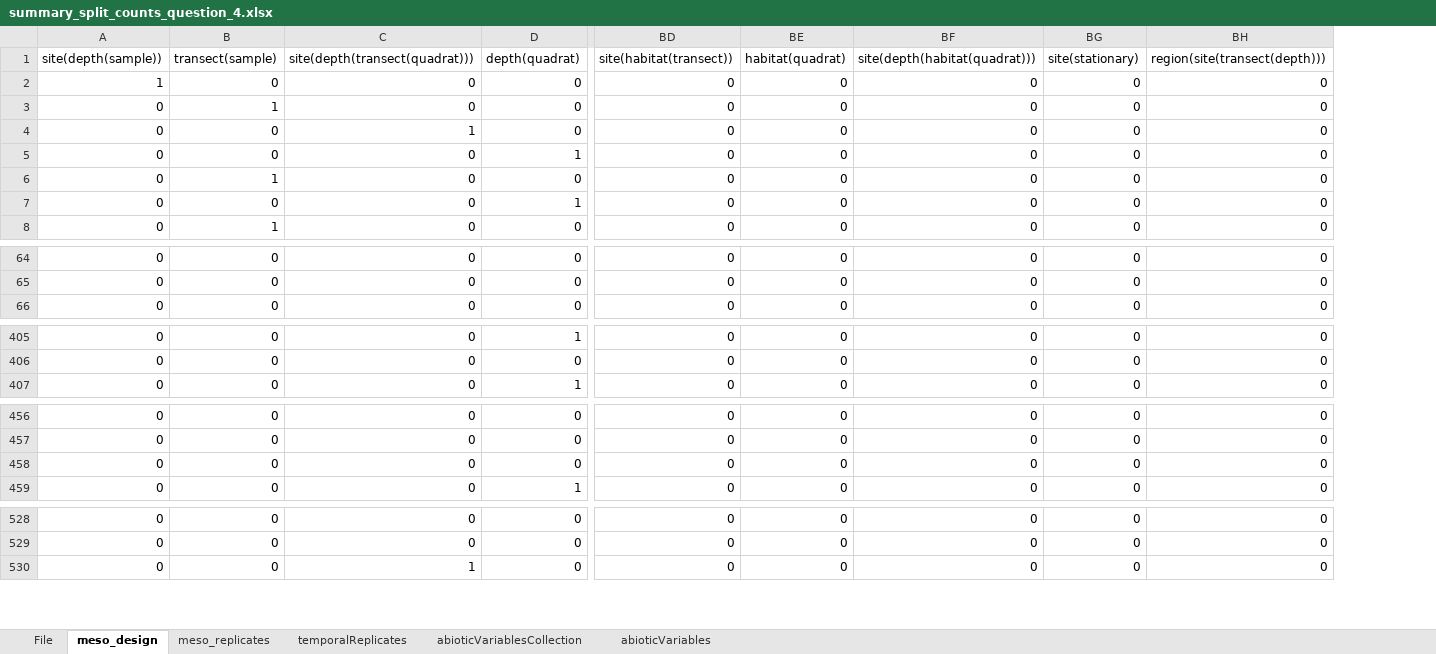
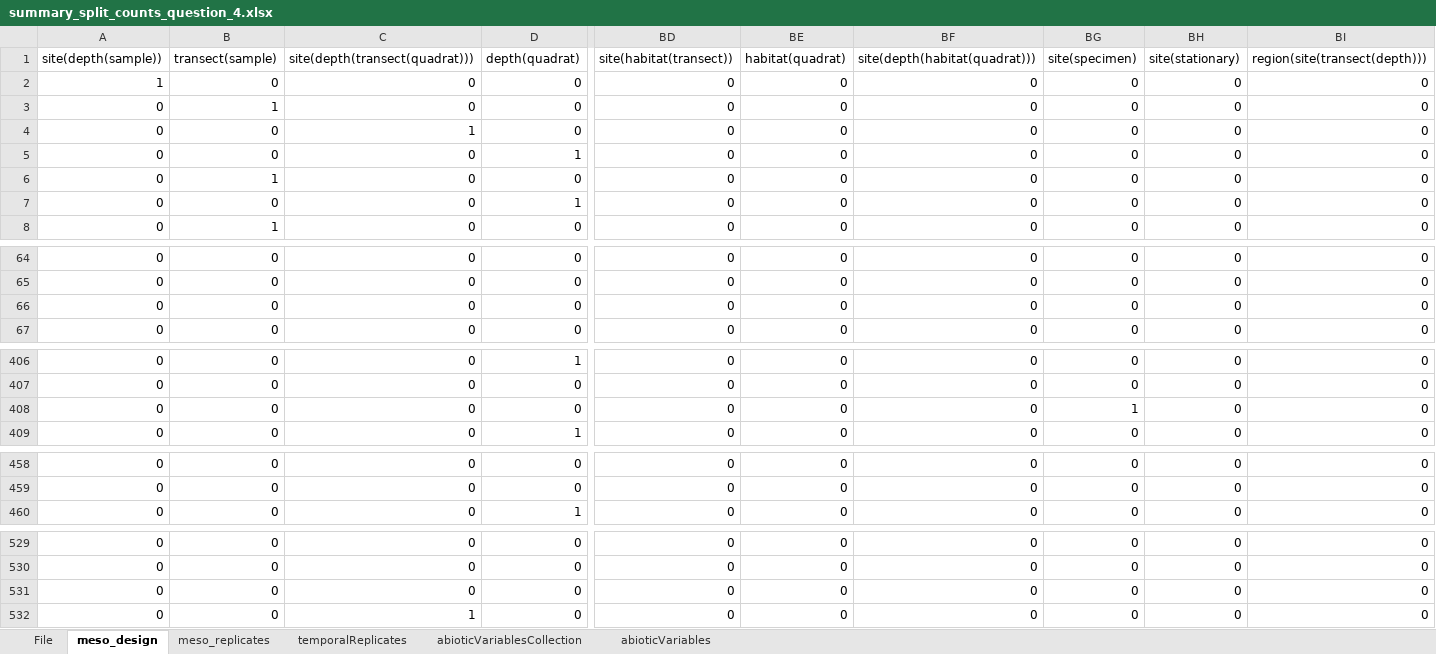
Before and after one commit to CCampanini/Campanini_et_al-Peering_into_the_twilight_mesophotic_systematic_literature_review, an Excel workbook: Extracted_data_analysis/temperate/Output-Transformed_data/summary_split_counts_question_4.xlsx, sheet meso_design, drawn as a sheet; only a part is shown, gaps mark what is left out; values as stored, in another font and other column widths than the file's, no borders; 1 other sheet too large or unreadable and not compared; rows hold the shown columns only; the diff names each change by its address in the sheet, - before the commit and + after, or states it on an @@ line.

```diff
--- a/Extracted_data_analysis/temperate/Output-Transformed_data/summary_split_counts_question_4.xlsx (sheet meso_design)
+++ b/Extracted_data_analysis/temperate/Output-Transformed_data/summary_split_counts_question_4.xlsx (sheet meso_design)
+column BG (site(specimen)), rows 2-8: all 0; rows 64-65: 0 | 0; row 67: 0; rows 406-407: 0 | 0; row 409: 0; rows 458-460: all 0; rows 529-530: 0 | 0; row 532: 0
+row 66: 0 | 0 | 0 | 0 | 0 | 0 | 0 | 0 | 0 | 0
+row 408: 0 | 0 | 0 | 0 | 0 | 0 | 0 | 1 | 0 | 0
@@ row 458 moved to row 531: 0 @@
```
Also changed, not shown: sheet abioticVariables, sheet abioticVariablesCollection, sheet meso_replicates, sheet temporalReplicates, Extracted_data_analysis/temperate/Output-Transformed_data/sampling_unit_tot.xlsx, Extracted_data_analysis/temperate/Output-Transformed_data/summary_counts_question_1-3.xlsx, 28 other files.
